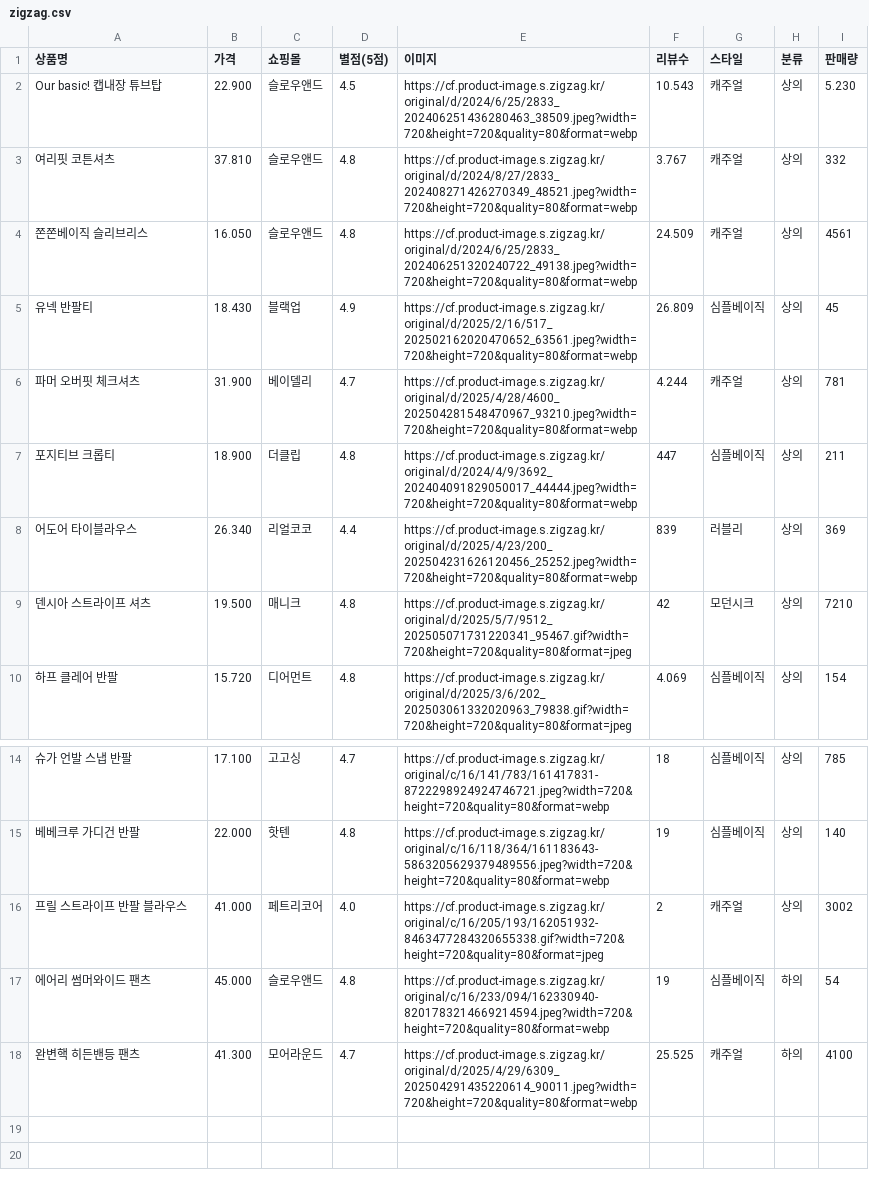
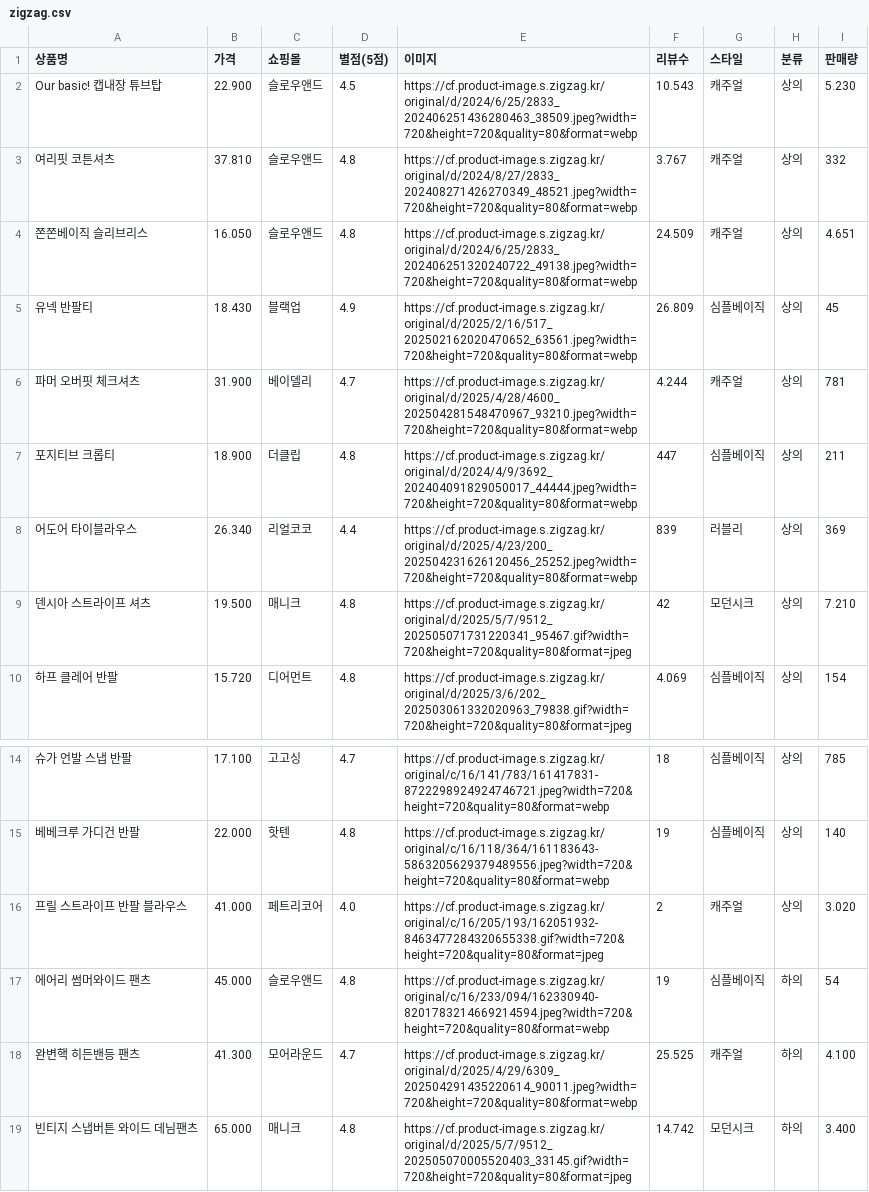
Before and after one commit to seoyun211/Fashion_AI, a CSV file: backend/data/zigzag.csv, drawn as a sheet; only a part is shown, gaps mark what is left out.

Commit message:
csv수정

```diff
--- a/backend/data/zigzag.csv
+++ b/backend/data/zigzag.csv
@@ -3,3 +3,3 @@ Our basic! 캡내장 튜브탑, 22.900, 슬로우앤드, 4.5, https://cf.product
 여리핏 코튼셔츠, 37.810, 슬로우앤드, 4.8, https://cf.product-image.s.zigzag.kr/original/d/2024/8/27/2833_202408271426270349_48521.jpeg?width=720&height=720&quality=80&format=webp, 3.767, 캐주얼, 상의, 332
-쫀쫀베이직 슬리브리스, 16.050, 슬로우앤드, 4.8, https://cf.product-image.s.zigzag.kr/original/d/2024/6/25/2833_202406251320240722_49138.jpeg?width=720&height=720&quality=80&format=webp, 24.509, 캐주얼, 상의, 4561
+쫀쫀베이직 슬리브리스, 16.050, 슬로우앤드, 4.8, https://cf.product-image.s.zigzag.kr/original/d/2024/6/25/2833_202406251320240722_49138.jpeg?width=720&height=720&quality=80&format=webp, 24.509, 캐주얼, 상의, 4.651
 유넥 반팔티, 18.430, 블랙업, 4.9, https://cf.product-image.s.zigzag.kr/original/d/2025/2/16/517_202502162020470652_63561.jpeg?width=720&height=720&quality=80&format=webp, 26.809, 심플베이직, 상의, 45
@@ -8,3 +8,3 @@ Our basic! 캡내장 튜브탑, 22.900, 슬로우앤드, 4.5, https://cf.product
 어도어 타이블라우스, 26.340, 리얼코코, 4.4, https://cf.product-image.s.zigzag.kr/original/d/2025/4/23/200_202504231626120456_25252.jpeg?width=720&height=720&quality=80&format=webp, 839, 러블리, 상의, 369
-덴시아 스트라이프 셔츠, 19.500, 매니크, 4.8, https://cf.product-image.s.zigzag.kr/original/d/2025/5/7/9512_202505071731220341_95467.gif?width=720&height=720&quality=80&format=jpeg, 42, 모던시크, 상의, 7210
+덴시아 스트라이프 셔츠, 19.500, 매니크, 4.8, https://cf.product-image.s.zigzag.kr/original/d/2025/5/7/9512_202505071731220341_95467.gif?width=720&height=720&quality=80&format=jpeg, 42, 모던시크, 상의, 7.210
 하프 클레어 반팔, 15.720, 디어먼트, 4.8, https://cf.product-image.s.zigzag.kr/original/d/2025/3/6/202_202503061332020963_79838.gif?width=720&height=720&quality=80&format=jpeg, 4.069, 심플베이직, 상의, 154
@@ -15,4 +15,5 @@ Our basic! 캡내장 튜브탑, 22.900, 슬로우앤드, 4.5, https://cf.product
 베베크루 가디건 반팔, 22.000, 핫텐, 4.8, https://cf.product-image.s.zigzag.kr/original/c/16/118/364/161183643-5863205629379489556.jpeg?width=720&height=720&quality=80&format=webp, 19, 심플베이직, 상의, 140
-프릴 스트라이프 반팔 블라우스, 41.000, 페트리코어, 4.0, https://cf.product-image.s.zigzag.kr/original/c/16/205/193/162051932-8463477284320655338.gif?width=720&height=720&quality=80&format=jpeg, 2, 캐주얼, 상의, 3002
+프릴 스트라이프 반팔 블라우스, 41.000, 페트리코어, 4.0, https://cf.product-image.s.zigzag.kr/original/c/16/205/193/162051932-8463477284320655338.gif?width=720&height=720&quality=80&format=jpeg, 2, 캐주얼, 상의, 3.020
 에어리 썸머와이드 팬츠, 45.000, 슬로우앤드, 4.8, https://cf.product-image.s.zigzag.kr/original/c/16/233/094/162330940-8201783214669214594.jpeg?width=720&height=720&quality=80&format=webp, 19, 심플베이직, 하의, 54
-완변핵 히든밴등 팬츠, 41.300, 모어라운드, 4.7, https://cf.product-image.s.zigzag.kr/original/d/2025/4/29/6309_202504291435220614_90011.jpeg?width=720&height=720&quality=80&format=webp, 25.525, 캐주얼, 하의, 4100
+완변핵 히든밴등 팬츠, 41.300, 모어라운드, 4.7, https://cf.product-image.s.zigzag.kr/original/d/2025/4/29/6309_202504291435220614_90011.jpeg?width=720&height=720&quality=80&format=webp, 25.525, 캐주얼, 하의, 4.100
+빈티지 스냅버튼 와이드 데님팬츠,65.000,매니크,4.8,https://cf.product-image.s.zigzag.kr/original/d/2025/5/7/9512_202505070005520403_33145.gif?width=720&height=720&quality=80&format=jpeg,14.742,모던시크,하의,3.400
```
